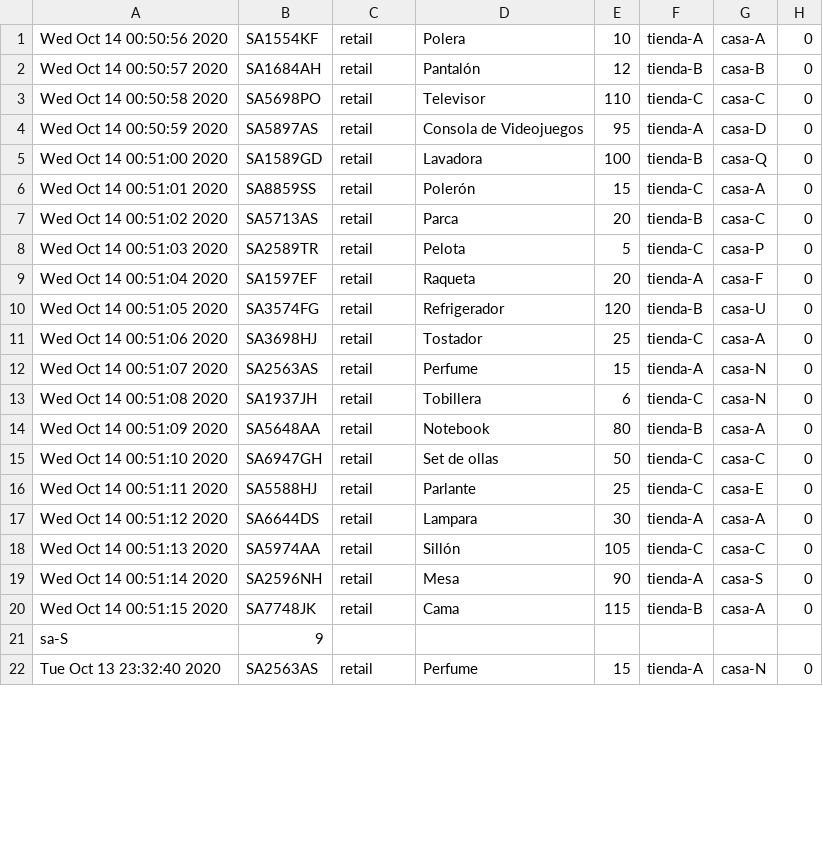
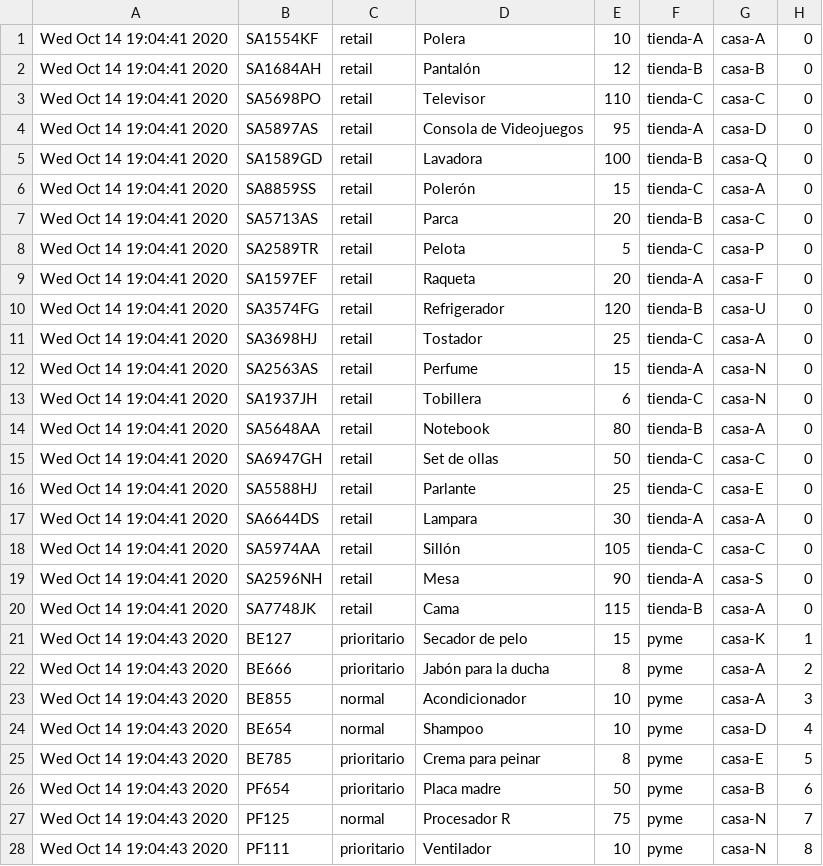
Before and after one commit to GianniCarlini/Lab-1-SD, a CSV file: test.csv, drawn as a sheet; only a part is shown; the diff covers the shown part only.

Commit message:
agregado envio paquetes a camiones y creacion de arreglo para manejarlo en camion, agregada funcion de ordenamiento por valores

```diff
--- a/test.csv
+++ b/test.csv
@@ -1,22 +1,28 @@
-Wed Oct 14 00:50:56 2020,SA1554KF,retail,Polera,10,tienda-A,casa-A,0
-Wed Oct 14 00:50:57 2020,SA1684AH,retail,Pantalón,12,tienda-B,casa-B,0
-Wed Oct 14 00:50:58 2020,SA5698PO,retail,Televisor,110,tienda-C,casa-C,0
-Wed Oct 14 00:50:59 2020,SA5897AS,retail,Consola de Videojuegos,95,tienda-A,casa-D,0
-Wed Oct 14 00:51:00 2020,SA1589GD,retail,Lavadora,100,tienda-B,casa-Q,0
-Wed Oct 14 00:51:01 2020,SA8859SS,retail,Polerón,15,tienda-C,casa-A,0
-Wed Oct 14 00:51:02 2020,SA5713AS,retail,Parca,20,tienda-B,casa-C,0
-Wed Oct 14 00:51:03 2020,SA2589TR,retail,Pelota,5,tienda-C,casa-P,0
-Wed Oct 14 00:51:04 2020,SA1597EF,retail,Raqueta,20,tienda-A,casa-F,0
-Wed Oct 14 00:51:05 2020,SA3574FG,retail,Refrigerador,120,tienda-B,casa-U,0
-Wed Oct 14 00:51:06 2020,SA3698HJ,retail,Tostador,25,tienda-C,casa-A,0
-Wed Oct 14 00:51:07 2020,SA2563AS,retail,Perfume,15,tienda-A,casa-N,0
-Wed Oct 14 00:51:08 2020,SA1937JH,retail,Tobillera,6,tienda-C,casa-N,0
-Wed Oct 14 00:51:09 2020,SA5648AA,retail,Notebook,80,tienda-B,casa-A,0
-Wed Oct 14 00:51:10 2020,SA6947GH,retail,Set de ollas,50,tienda-C,casa-C,0
-Wed Oct 14 00:51:11 2020,SA5588HJ,retail,Parlante,25,tienda-C,casa-E,0
-Wed Oct 14 00:51:12 2020,SA6644DS,retail,Lampara,30,tienda-A,casa-A,0
-Wed Oct 14 00:51:13 2020,SA5974AA,retail,Sillón,105,tienda-C,casa-C,0
-Wed Oct 14 00:51:14 2020,SA2596NH,retail,Mesa,90,tienda-A,casa-S,0
-Wed Oct 14 00:51:15 2020,SA7748JK,retail,Cama,115,tienda-B,casa-A,0
-sa-S,9
-Tue Oct 13 23:32:40 2020,SA2563AS,retail,Perfume,15,tienda-A,casa-N,0
+Wed Oct 14 19:04:41 2020,SA1554KF,retail,Polera,10,tienda-A,casa-A,0
+Wed Oct 14 19:04:41 2020,SA1684AH,retail,Pantalón,12,tienda-B,casa-B,0
+Wed Oct 14 19:04:41 2020,SA5698PO,retail,Televisor,110,tienda-C,casa-C,0
+Wed Oct 14 19:04:41 2020,SA5897AS,retail,Consola de Videojuegos,95,tienda-A,casa-D,0
+Wed Oct 14 19:04:41 2020,SA1589GD,retail,Lavadora,100,tienda-B,casa-Q,0
+Wed Oct 14 19:04:41 2020,SA8859SS,retail,Polerón,15,tienda-C,casa-A,0
+Wed Oct 14 19:04:41 2020,SA5713AS,retail,Parca,20,tienda-B,casa-C,0
+Wed Oct 14 19:04:41 2020,SA2589TR,retail,Pelota,5,tienda-C,casa-P,0
+Wed Oct 14 19:04:41 2020,SA1597EF,retail,Raqueta,20,tienda-A,casa-F,0
+Wed Oct 14 19:04:41 2020,SA3574FG,retail,Refrigerador,120,tienda-B,casa-U,0
+Wed Oct 14 19:04:41 2020,SA3698HJ,retail,Tostador,25,tienda-C,casa-A,0
+Wed Oct 14 19:04:41 2020,SA2563AS,retail,Perfume,15,tienda-A,casa-N,0
+Wed Oct 14 19:04:41 2020,SA1937JH,retail,Tobillera,6,tienda-C,casa-N,0
+Wed Oct 14 19:04:41 2020,SA5648AA,retail,Notebook,80,tienda-B,casa-A,0
+Wed Oct 14 19:04:41 2020,SA6947GH,retail,Set de ollas,50,tienda-C,casa-C,0
+Wed Oct 14 19:04:41 2020,SA5588HJ,retail,Parlante,25,tienda-C,casa-E,0
+Wed Oct 14 19:04:41 2020,SA6644DS,retail,Lampara,30,tienda-A,casa-A,0
+Wed Oct 14 19:04:41 2020,SA5974AA,retail,Sillón,105,tienda-C,casa-C,0
+Wed Oct 14 19:04:41 2020,SA2596NH,retail,Mesa,90,tienda-A,casa-S,0
+Wed Oct 14 19:04:41 2020,SA7748JK,retail,Cama,115,tienda-B,casa-A,0
+Wed Oct 14 19:04:43 2020,BE127,prioritario,Secador de pelo,15,pyme,casa-K,1
+Wed Oct 14 19:04:43 2020,BE666,prioritario,Jabón para la ducha,8,pyme,casa-A,2
+Wed Oct 14 19:04:43 2020,BE855,normal,Acondicionador,10,pyme,casa-A,3
+Wed Oct 14 19:04:43 2020,BE654,normal,Shampoo,10,pyme,casa-D,4
+Wed Oct 14 19:04:43 2020,BE785,prioritario,Crema para peinar,8,pyme,casa-E,5
+Wed Oct 14 19:04:43 2020,PF654,prioritario,Placa madre,50,pyme,casa-B,6
+Wed Oct 14 19:04:43 2020,PF125,normal,Procesador R,75,pyme,casa-N,7
+Wed Oct 14 19:04:43 2020,PF111,prioritario,Ventilador,10,pyme,casa-N,8
```
Also changed, not shown: 1 added row, 8 removed rows and 24 edited cells elsewhere in this file, 5 other files.
